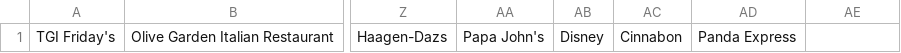
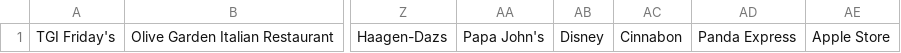
Before and after one commit to nrosella/tourist-trap, a CSV file: app/models/tourist_traps/chains.csv, drawn as a sheet; only a part is shown, gaps mark what is left out; the diff names each change by its address in the sheet, - before the commit and + after, or states it on an @@ line.

```diff
--- a/app/models/tourist_traps/chains.csv
+++ b/app/models/tourist_traps/chains.csv
-AE1: (empty)
+AE1: Apple Store
```
Also changed, not shown: app/models/tourist_traps/famous_locations.csv, lib/assets/famous_locations.csv, 1 other file.
